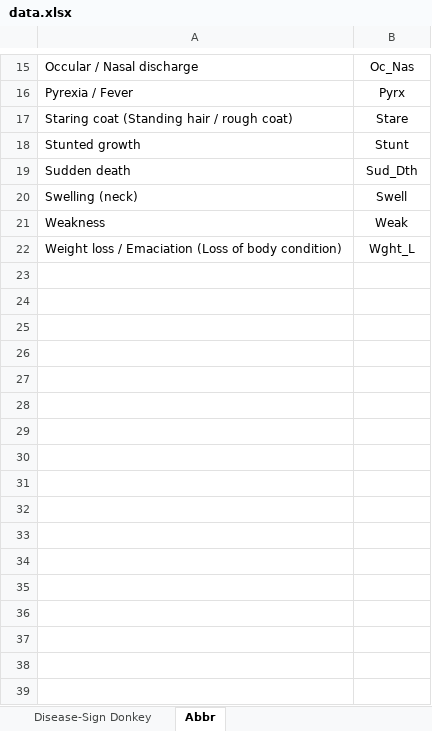
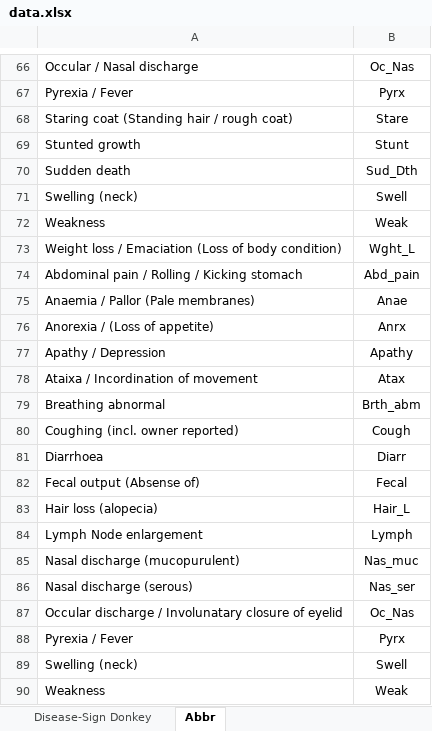
Before and after one commit to drgennaroimperatore/AnimalDiseaseQueryWebPage, an Excel workbook: AnimalDiseaseQueryWebApp/Files/data.xlsx, sheet Abbr, drawn as a sheet; only a part is shown, gaps mark what is left out; the shorter side is filled out with more unchanged rows; values as stored, in another font and other column widths than the file's, no borders; the diff covers the shown part only; the diff names each change by its address in the sheet, - before the commit and + after, or states it on an @@ line.

Commit message:
the excel file correctly loads, but disease probs need to be fixed as conversion defaults them to 0

```diff
--- a/AnimalDiseaseQueryWebApp/Files/data.xlsx (sheet Abbr)
+++ b/AnimalDiseaseQueryWebApp/Files/data.xlsx (sheet Abbr)
+row 71: Swelling (neck) | Swell
+row 72: Weakness | Weak
+row 73: Weight loss / Emaciation (Loss of body condition) | Wght_L
+row 74: Abdominal pain / Rolling / Kicking stomach | Abd_pain
+row 75: Anaemia / Pallor (Pale membranes) | Anae
+row 76: Anorexia / (Loss of appetite) | Anrx
+row 77: Apathy / Depression | Apathy
+row 78: Ataixa / Incordination of movement | Atax
+row 79: Breathing abnormal | Brth_abm
+row 80: Coughing (incl. owner reported) | Cough
+row 81: Diarrhoea | Diarr
+row 82: Fecal output (Absense of) | Fecal
+row 83: Hair loss (alopecia) | Hair_L
+row 84: Lymph Node enlargement | Lymph
+row 85: Nasal discharge (mucopurulent) | Nas_muc
+row 86: Nasal discharge (serous) | Nas_ser
+row 87: Occular discharge / Involunatary closure of eyelid | Oc_Nas
+row 88: Pyrexia / Fever | Pyrx
+row 89: Swelling (neck) | Swell
+row 90: Weakness | Weak
```
Also changed, not shown: 67 added rows elsewhere in this sheet, 1 other file.
